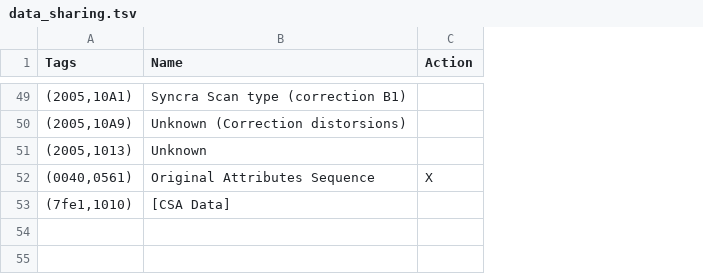
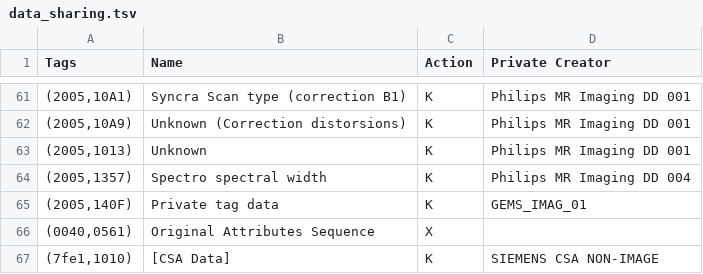
Before and after one commit to cati-neuroimaging/deidentification, a TSV file: deidentification/config/profiles/data_sharing.tsv, drawn as a sheet; only a part is shown, gaps mark what is left out; removed rows and columns are numbered as before the commit, all else as after; the diff covers the shown part only; the diff names each change by its address in the sheet, - before the commit and + after, or states it on an @@ line.

Commit message:
Private creator check (#29)
* Check private creator if present

* Test private creator machanism

* Add private creator in config files

* Complete config profiles tag list

* Update README about private creator

```diff
--- a/deidentification/config/profiles/data_sharing.tsv
+++ b/deidentification/config/profiles/data_sharing.tsv
-column C (Action), row 52: X
+column C (Action), rows 61-63: all K; rows 66-67: X | K
+column D (Private Creator), rows 61-63: all Philips MR Imaging DD 001; row 67: SIEMENS CSA NON-IMAGE
+row 64: (2005,1357) | Spectro spectral width | K | Philips MR Imaging DD 004
+row 65: (2005,140F) | Private tag data | K | GEMS_IMAG_01
```
Also changed, not shown: 12 added rows elsewhere in this file, deidentification/config/profiles/cati_collector.tsv, 4 other files.
